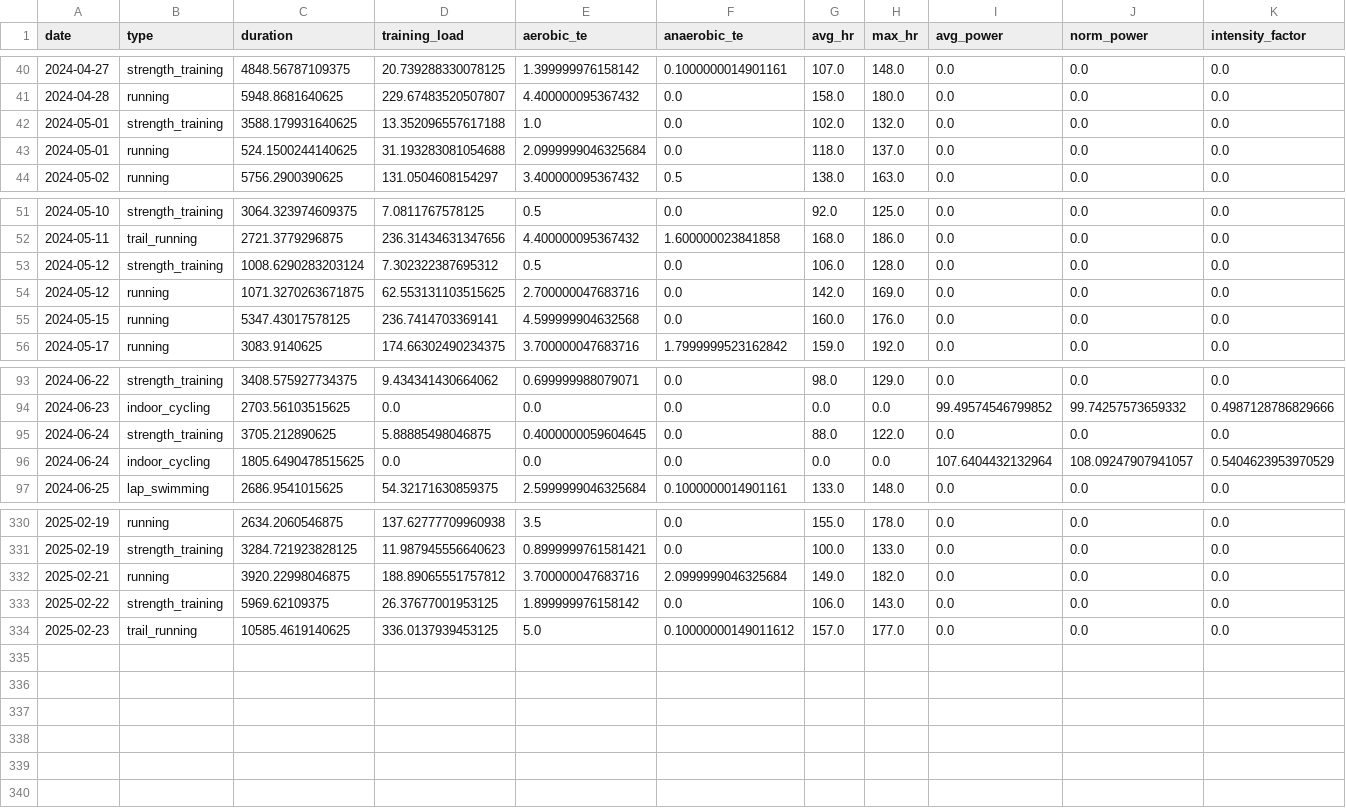
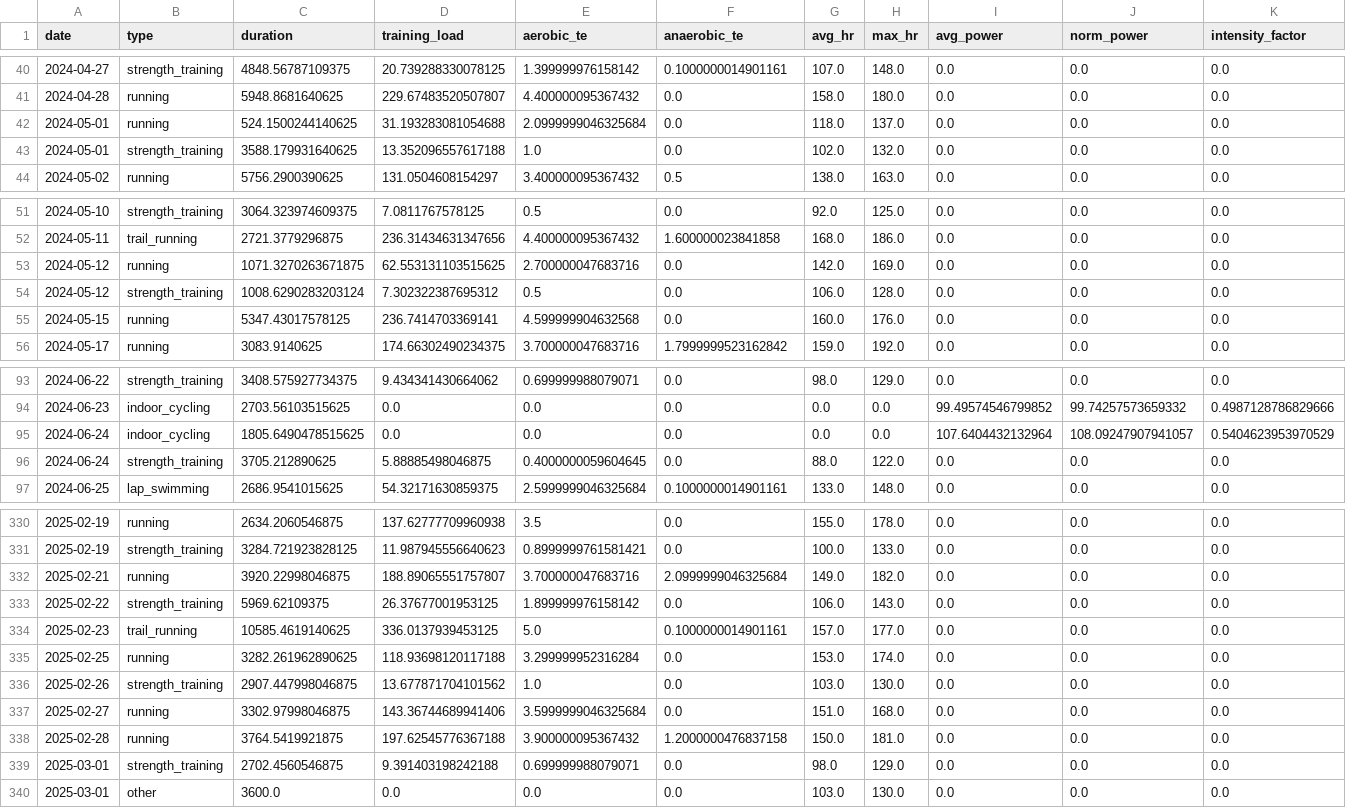
Before and after one commit to arequenai/Health-AR, a CSV file: data/garmin_activities.csv, drawn as a sheet; only a part is shown, gaps mark what is left out; rows hold the shown columns only; the diff covers the shown part only; the diff names each change by its address in the sheet, - before the commit and + after, or states it on an @@ line.

```diff
--- a/data/garmin_activities.csv
+++ b/data/garmin_activities.csv
@@ row 43 moved to row 42: 2024-05-01 @@
@@ row 54 moved to row 53: 2024-05-12 @@
@@ row 96 moved to row 95: 2024-06-24 @@
-D332 (training_load): 188.89065551757812
+D332 (training_load): 188.89065551757807
-F334 (anaerobic_te): 0.10000000149011612
+F334 (anaerobic_te): 0.1000000014901161
+row 335: 2025-02-25 | running | 3282.261962890625 | 118.93698120117188 | 3.299999952316284 | 0.0 | 153.0 | 174.0 | 0.0 | 0.0 | 0.0
+row 336: 2025-02-26 | strength_training | 2907.447998046875 | 13.677871704101562 | 1.0 | 0.0 | 103.0 | 130.0 | 0.0 | 0.0 | 0.0
+row 337: 2025-02-27 | running | 3302.97998046875 | 143.36744689941406 | 3.5999999046325684 | 0.0 | 151.0 | 168.0 | 0.0 | 0.0 | 0.0
+row 338: 2025-02-28 | running | 3764.5419921875 | 197.62545776367188 | 3.900000095367432 | 1.2000000476837158 | 150.0 | 181.0 | 0.0 | 0.0 | 0.0
+row 339: 2025-03-01 | strength_training | 2702.4560546875 | 9.391403198242188 | 0.699999988079071 | 0.0 | 98.0 | 129.0 | 0.0 | 0.0 | 0.0
+row 340: 2025-03-01 | other | 3600.0 | 0.0 | 0.0 | 0.0 | 103.0 | 130.0 | 0.0 | 0.0 | 0.0
```
Also changed, not shown: 9 moved rows elsewhere in this file, data/mfp_daily.csv, data/mfp_meals.csv, 7 other files.
